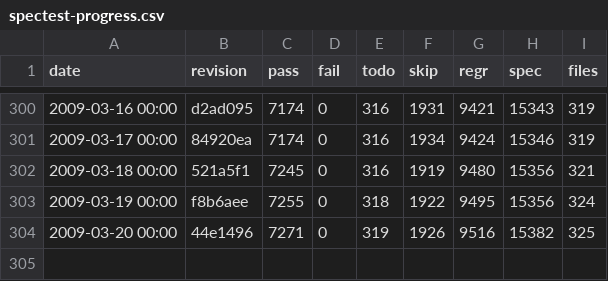
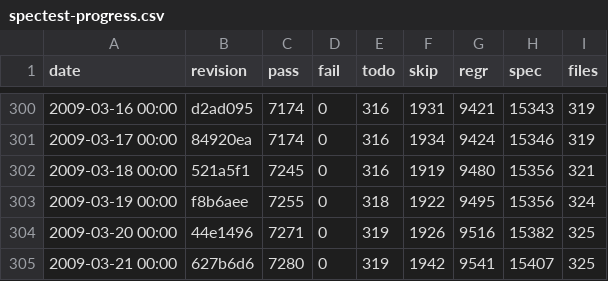
Before and after one commit to rakudo/rakudo, a CSV file: docs/spectest-progress.csv, drawn as a sheet; only a part is shown, gaps mark what is left out; the diff names each change by its address in the sheet, - before the commit and + after, or states it on an @@ line.

Commit message:
spectest-progress.csv update: 325 files, 7280 passing, 0 failing

```diff
--- a/docs/spectest-progress.csv
+++ b/docs/spectest-progress.csv
+row 305: 2009-03-21 00:00 | 627b6d6 | 7280 | 0 | 319 | 1942 | 9541 | 15407 | 325
```
